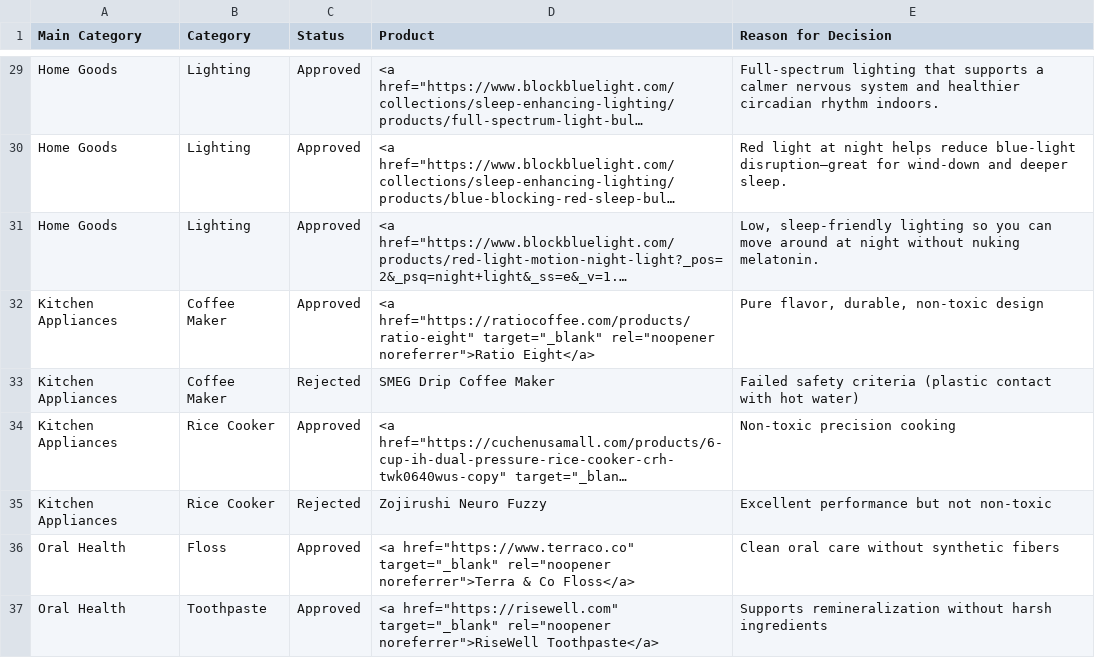
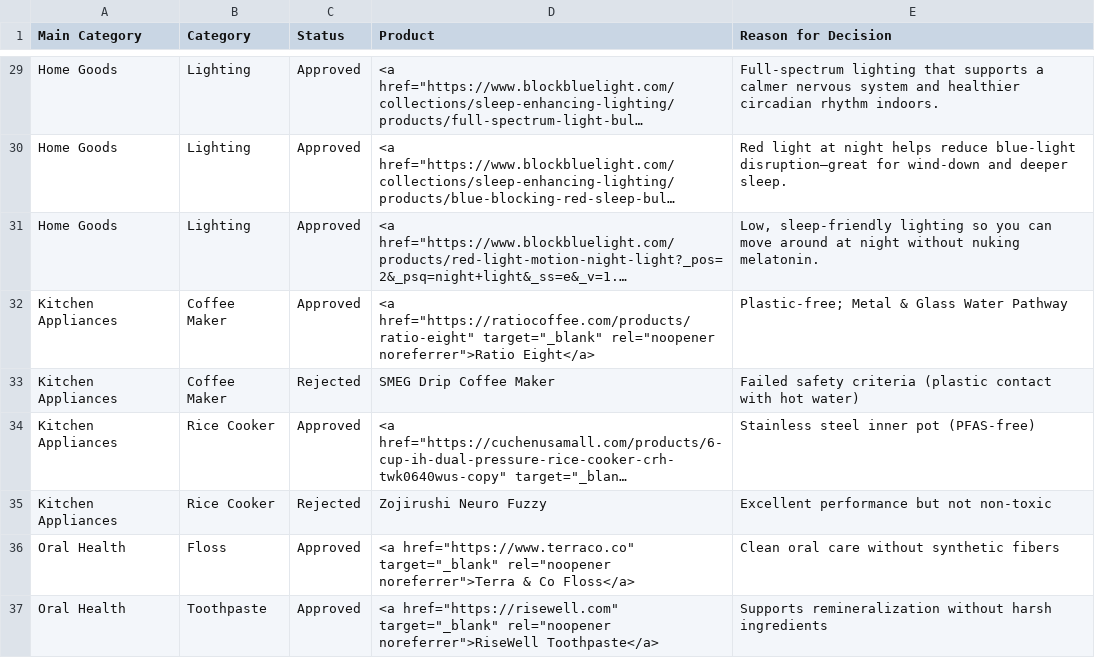
Before and after one commit to sunkissedbrandy/humanresetproject, a CSV file: Non_Toxic_Product_Vetting_Log.csv, drawn as a sheet; only a part is shown, gaps mark what is left out; long unchanged cells end in …; the diff names each change by its address in the sheet, - before the commit and + after, or states it on an @@ line.

Commit message:
Update Non_Toxic_Product_Vetting_Log.csv

```diff
--- a/Non_Toxic_Product_Vetting_Log.csv
+++ b/Non_Toxic_Product_Vetting_Log.csv
-E32 (Reason for Decision): Pure flavor, durable, non-toxic design
+E32 (Reason for Decision): Plastic-free; Metal & Glass Water Pathway
-E34 (Reason for Decision): Non-toxic precision cooking
+E34 (Reason for Decision): Stainless steel inner pot (PFAS-free)
```
